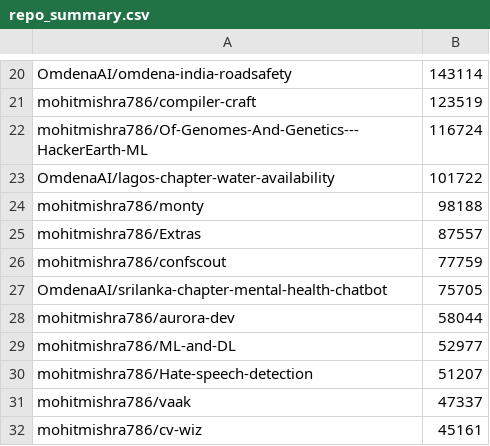
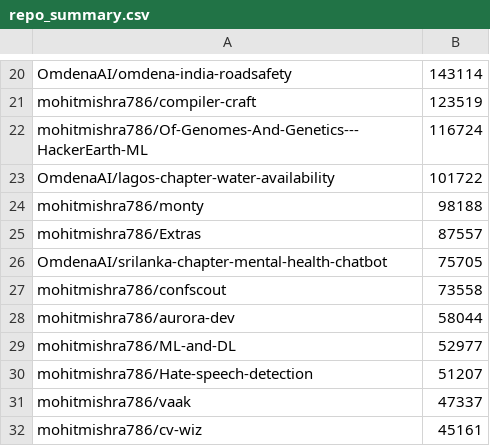
Before and after one commit to mohitmishra786/mohitmishra786, a CSV file: loc_results/repo_summary.csv, drawn as a sheet; only a part is shown, gaps mark what is left out.

```diff
--- a/loc_results/repo_summary.csv
+++ b/loc_results/repo_summary.csv
@@ -25,4 +25,4 @@ mohitmishra786/monty,98188
 mohitmishra786/Extras,87557
-mohitmishra786/confscout,77759
 OmdenaAI/srilanka-chapter-mental-health-chatbot,75705
+mohitmishra786/confscout,73558
 mohitmishra786/aurora-dev,58044
```
Also changed, not shown: loc_results/detailed_results.csv, 4 other files.
